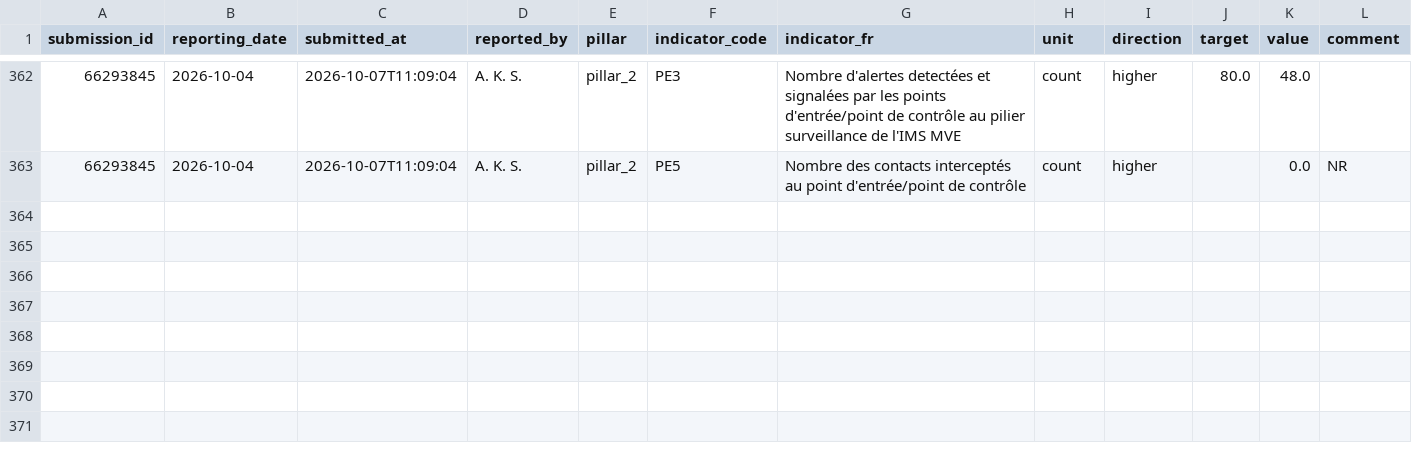
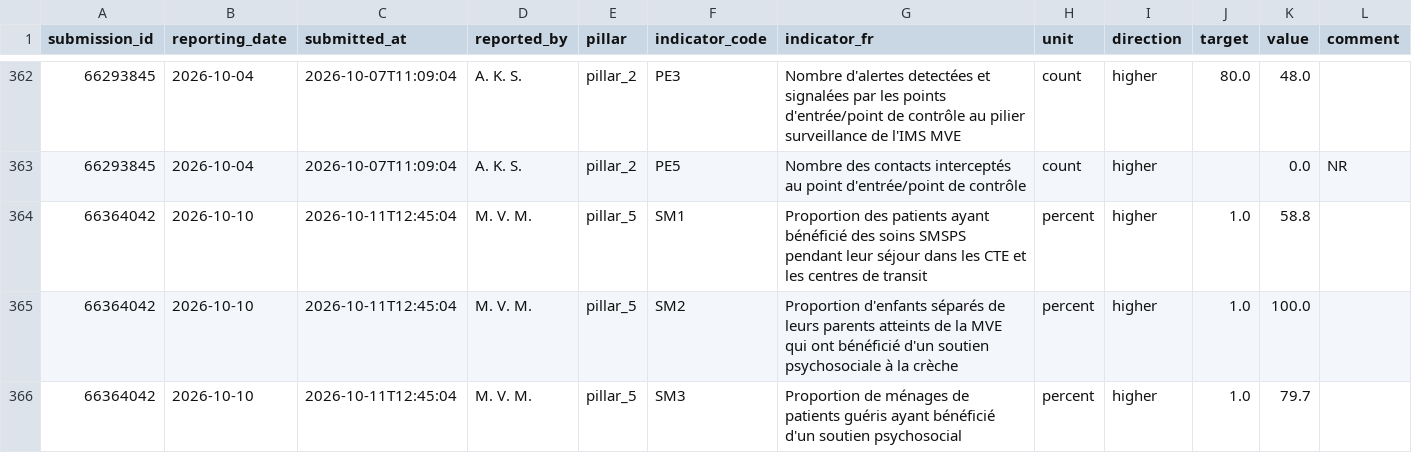
Before and after one commit to OgaSir-Gianni/Indicateurs-National-OMS-BVD, a CSV file: docs/data/kpi_long.csv, drawn as a sheet; only a part is shown, gaps mark what is left out; the diff names each change by its address in the sheet, - before the commit and + after, or states it on an @@ line.

```diff
--- a/docs/data/kpi_long.csv
+++ b/docs/data/kpi_long.csv
+row 364: 66364042 | 2026-10-10 | 2026-10-11T12:45:04 | M. V. M. | pillar_5 | SM1 | Proportion des patients ayant bénéficié des soins SMSPS pendant leur séjour dans les CTE et les centres de transit | percent | higher | 1.0 | 58.8
+row 365: 66364042 | 2026-10-10 | 2026-10-11T12:45:04 | M. V. M. | pillar_5 | SM2 | Proportion d'enfants séparés de leurs parents atteints de la MVE qui ont bénéficié d'un soutien psychosociale à la crèche | percent | higher | 1.0 | 100.0
+row 366: 66364042 | 2026-10-10 | 2026-10-11T12:45:04 | M. V. M. | pillar_5 | SM3 | Proportion de ménages de patients guéris ayant bénéficié d'un soutien psychosocial | percent | higher | 1.0 | 79.7
```
Also changed, not shown: 2 other files.
